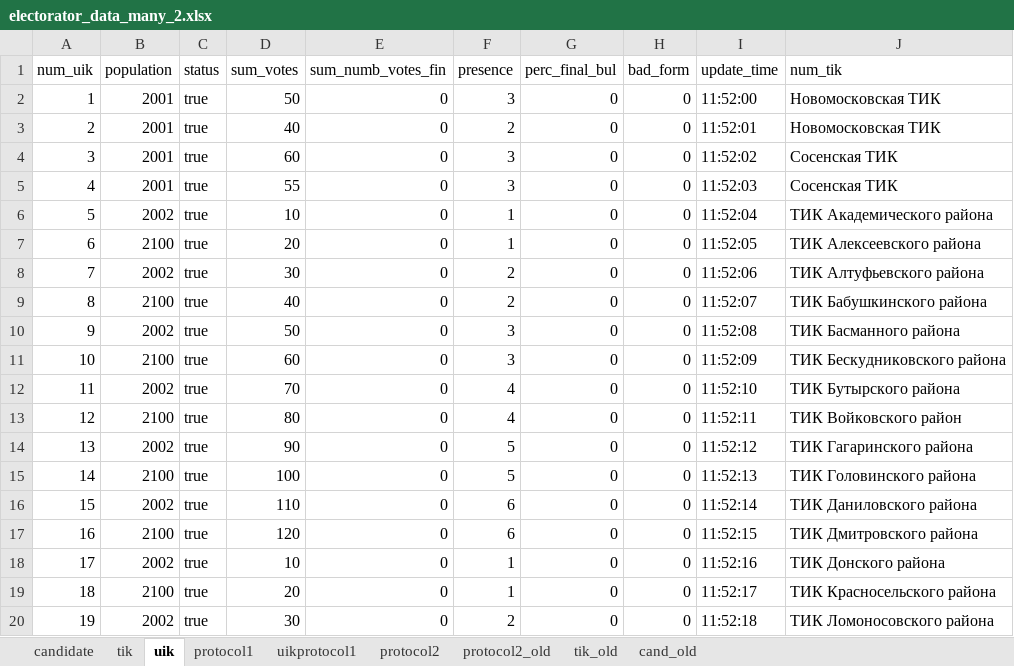
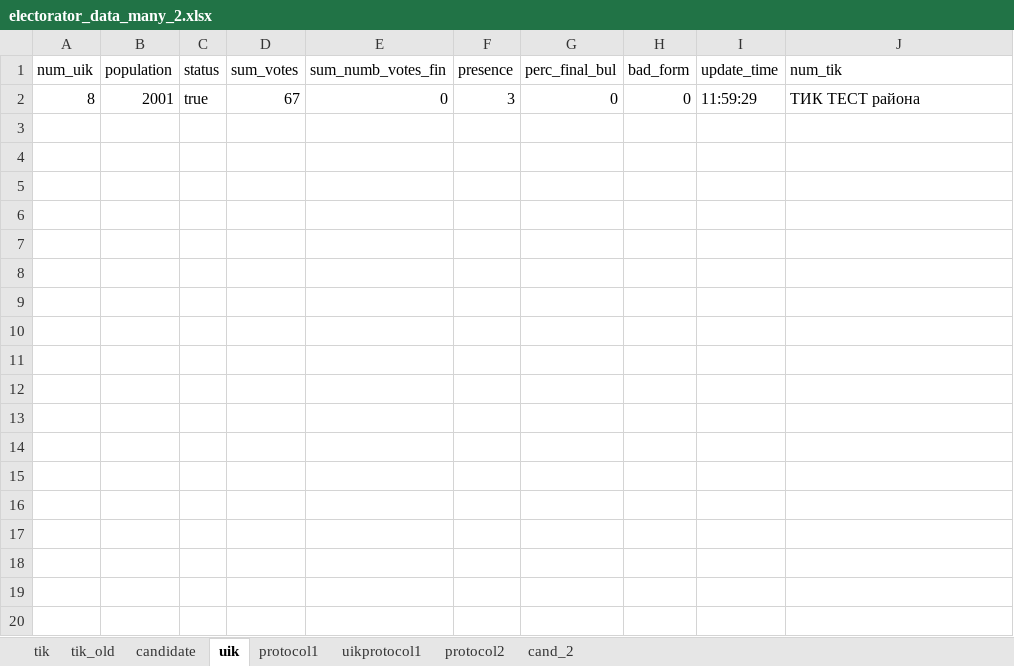
Before and after one commit to tomina-s/electorator, an Excel workbook: data_for_db/electorator_data_many_2.xlsx, sheet uik, drawn as a sheet; only a part is shown; values as stored, in another font and other column widths than the file's, no borders; removed rows and columns are numbered as before the commit, all else as after; the diff covers the shown part only; the diff names each change by its address in the sheet, - before the commit and + after, or states it on an @@ line.

```diff
--- a/data_for_db/electorator_data_many_2.xlsx (sheet uik)
+++ b/data_for_db/electorator_data_many_2.xlsx (sheet uik)
-sheet tab: cand_old
+sheet tab: cand_2
-sheet tab: protocol2_old
@@ sheet tab order changed: tik | tik_old | candidate | uik | protocol1 | uikprotocol1 | protocol2 | cand_2 @@
-row 2: 1 | 2001 | true | 50 | 0 | 3 | 0 | 0 | 11:52:00 | Новомосковская ТИК
-row 3: 2 | 2001 | true | 40 | 0 | 2 | 0 | 0 | 11:52:01 | Новомосковская ТИК
-row 4: 3 | 2001 | true | 60 | 0 | 3 | 0 | 0 | 11:52:02 | Сосенская ТИК
-row 5: 4 | 2001 | true | 55 | 0 | 3 | 0 | 0 | 11:52:03 | Сосенская ТИК
-row 6: 5 | 2002 | true | 10 | 0 | 1 | 0 | 0 | 11:52:04 | ТИК Академического района
-row 7: 6 | 2100 | true | 20 | 0 | 1 | 0 | 0 | 11:52:05 | ТИК Алексеевского района
-row 8: 7 | 2002 | true | 30 | 0 | 2 | 0 | 0 | 11:52:06 | ТИК Алтуфьевского района
-B2 (population): 2100
+B2 (population): 2001
-D2 (sum_votes): 40
+D2 (sum_votes): 67
-F2 (presence): 2
+F2 (presence): 3
-I2 (update_time): 11:52:07
+I2 (update_time): 11:59:29
-J2 (num_tik): ТИК Бабушкинского района
+J2 (num_tik): ТИК ТЕСТ района
-row 10: 9 | 2002 | true | 50 | 0 | 3 | 0 | 0 | 11:52:08 | ТИК Басманного района
-row 11: 10 | 2100 | true | 60 | 0 | 3 | 0 | 0 | 11:52:09 | ТИК Бескудниковского района
-row 12: 11 | 2002 | true | 70 | 0 | 4 | 0 | 0 | 11:52:10 | ТИК Бутырского района
-row 13: 12 | 2100 | true | 80 | 0 | 4 | 0 | 0 | 11:52:11 | ТИК Войковского район
-row 14: 13 | 2002 | true | 90 | 0 | 5 | 0 | 0 | 11:52:12 | ТИК Гагаринского района
-row 15: 14 | 2100 | true | 100 | 0 | 5 | 0 | 0 | 11:52:13 | ТИК Головинского района
-row 16: 15 | 2002 | true | 110 | 0 | 6 | 0 | 0 | 11:52:14 | ТИК Даниловского района
-row 17: 16 | 2100 | true | 120 | 0 | 6 | 0 | 0 | 11:52:15 | ТИК Дмитровского района
-row 18: 17 | 2002 | true | 10 | 0 | 1 | 0 | 0 | 11:52:16 | ТИК Донского района
-row 19: 18 | 2100 | true | 20 | 0 | 1 | 0 | 0 | 11:52:17 | ТИК Красносельского района
-row 20: 19 | 2002 | true | 30 | 0 | 2 | 0 | 0 | 11:52:18 | ТИК Ломоносовского района
```
Also changed, not shown: 111 removed rows elsewhere in this sheet, sheet protocol1, sheet tik, sheet tik_old, sheet protocol2, sheet candidate, formulas that keep their value, 12 other files.
